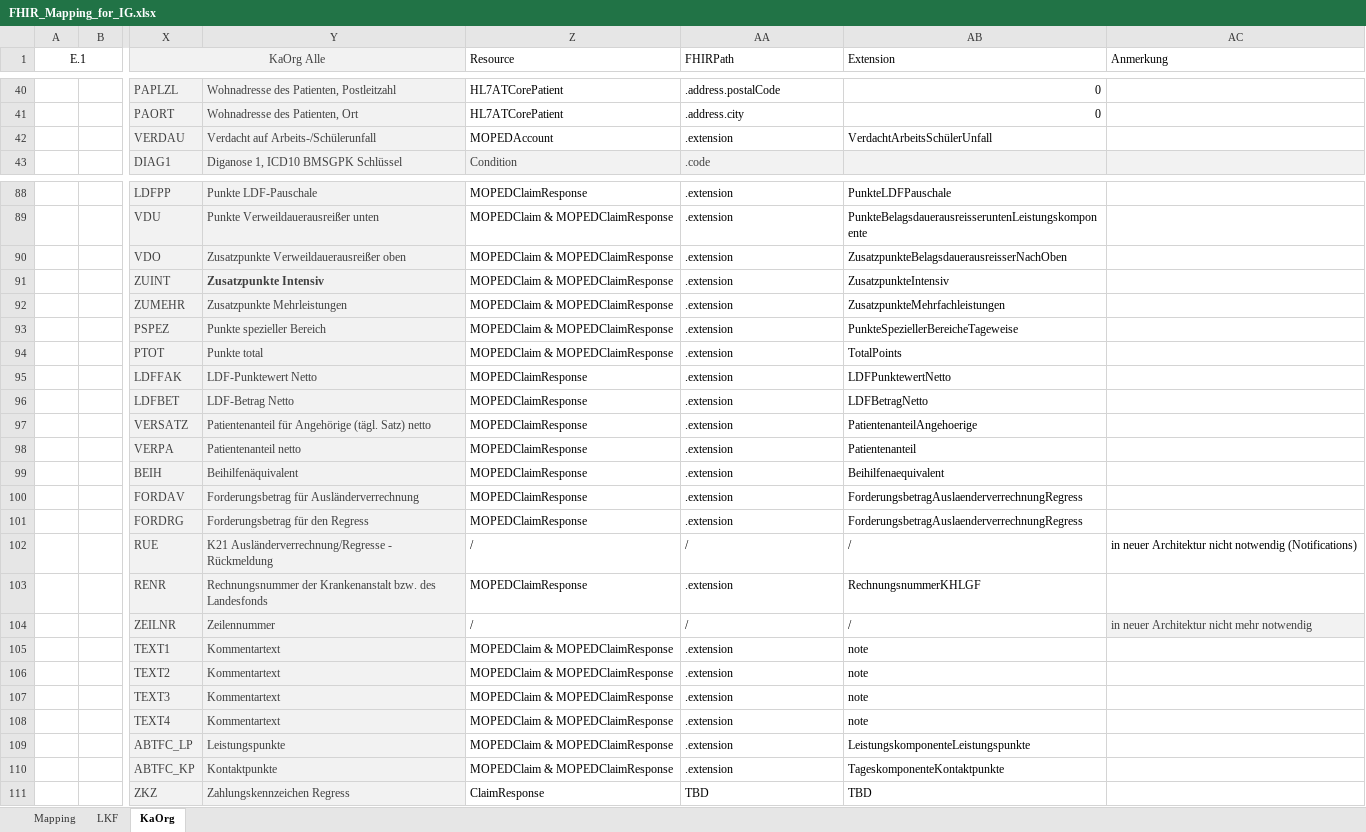
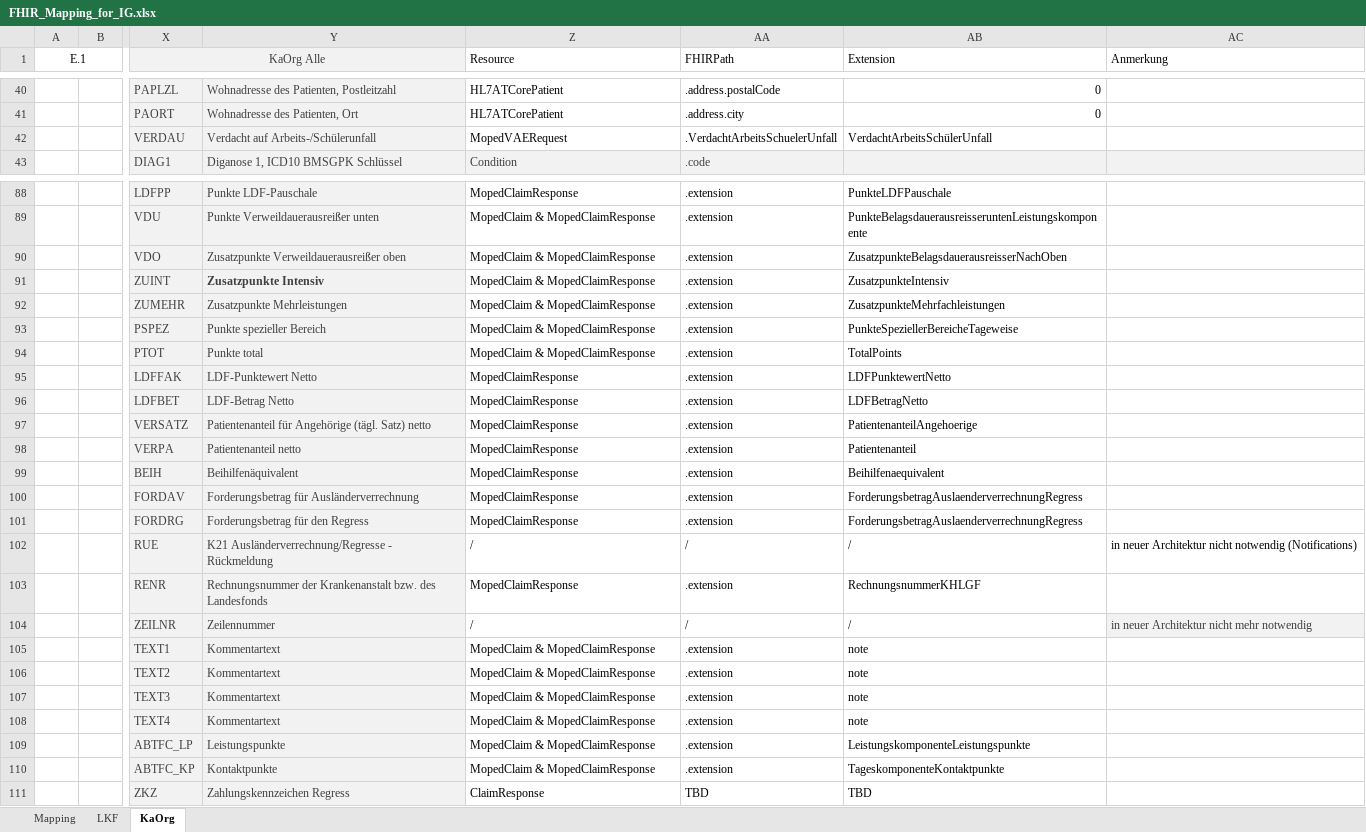
Before and after one commit to HL7Austria/ELGA-MOPED-R5, an Excel workbook: docs/FHIR_Mapping_for_IG.xlsx, sheet KaOrg, drawn as a sheet; only a part is shown, gaps mark what is left out; values as stored, in another font and other column widths than the file's, no borders; the diff covers the shown part only; the diff names each change by its address in the sheet, - before the commit and + after, or states it on an @@ line.

```diff
--- a/docs/FHIR_Mapping_for_IG.xlsx (sheet KaOrg)
+++ b/docs/FHIR_Mapping_for_IG.xlsx (sheet KaOrg)
-Z42 (Resource): MOPEDAccount
+Z42 (Resource): MopedVAERequest
-AA42 (FHIRPath): .extension
+AA42 (FHIRPath): .VerdachtArbeitsSchuelerUnfall
-Z88 (Resource): MOPEDClaimResponse
+Z88 (Resource): MopedClaimResponse
-Z89:Z94 (Resource): MOPEDClaim & MOPEDClaimResponse
+Z89:Z94 (Resource): MopedClaim & MopedClaimResponse
-Z95:Z101 (Resource): MOPEDClaimResponse
+Z95:Z101 (Resource): MopedClaimResponse
-Z103 (Resource): MOPEDClaimResponse
+Z103 (Resource): MopedClaimResponse
-Z105:Z110 (Resource): MOPEDClaim & MOPEDClaimResponse
+Z105:Z110 (Resource): MopedClaim & MopedClaimResponse
```
Also changed, not shown: 43 edited cells elsewhere in this sheet, sheet Mapping, sheet LKF.
